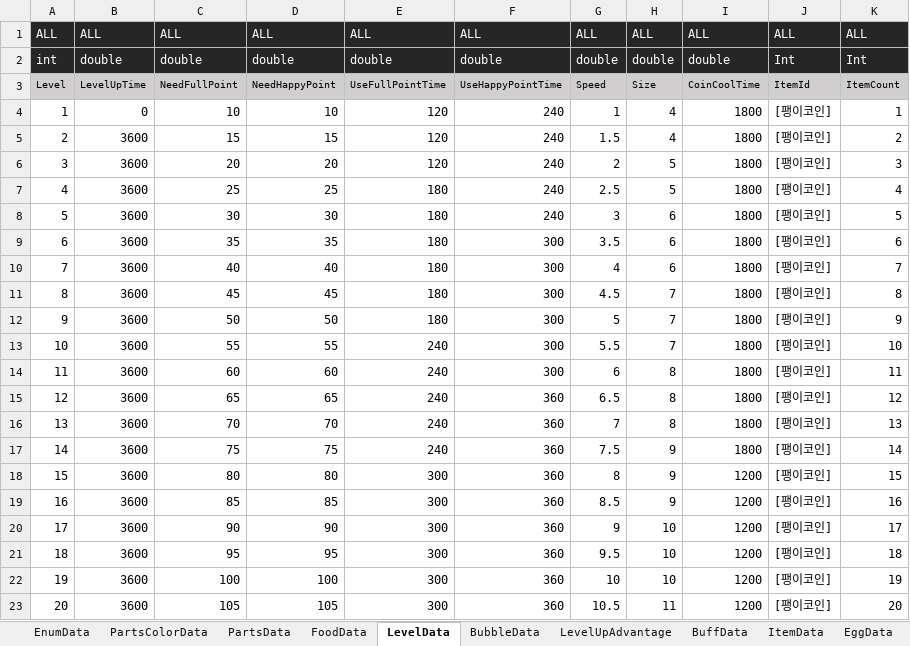
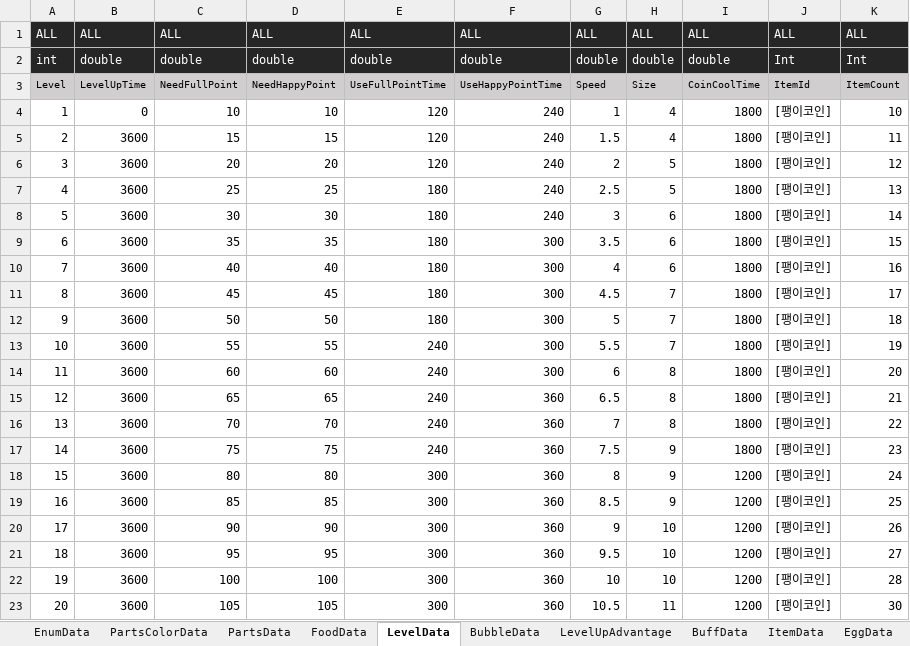
Before and after one commit to dengu97/SnailProject, an Excel workbook: SnailData.xlsx, sheet LevelData, drawn as a sheet; values as stored, in another font and other column widths than the file's, no borders; the diff names each change by its address in the sheet, - before the commit and + after, or states it on an @@ line.

```diff
--- a/SnailData.xlsx (sheet LevelData)
+++ b/SnailData.xlsx (sheet LevelData)
-K4: 1
+K4: 10
-K5: 2
+K5: 11
-K6: 3
+K6: 12
-K7: 4
+K7: 13
-K8: 5
+K8: 14
-K9: 6
+K9: 15
-K10: 7
+K10: 16
-K11: 8
+K11: 17
-K12: 9
+K12: 18
-K13: 10
+K13: 19
-K14: 11
+K14: 20
-K15: 12
+K15: 21
-K16: 13
+K16: 22
-K17: 14
+K17: 23
-K18: 15
+K18: 24
-K19: 16
+K19: 25
-K20: 17
+K20: 26
-K21: 18
+K21: 27
-K22: 19
+K22: 28
-K23: 20
+K23: 30
```
Also changed, not shown: sheet BubbleData, 4 other files.
